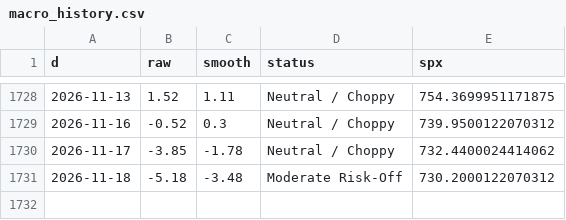
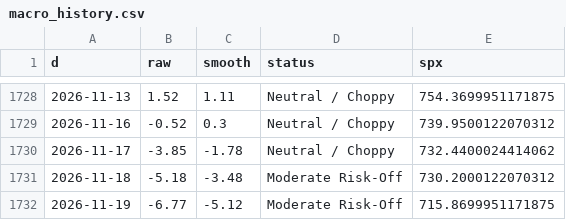
Before and after one commit to ds919/market-board, a CSV file: macro_history.csv, drawn as a sheet; only a part is shown, gaps mark what is left out; the diff names each change by its address in the sheet, - before the commit and + after, or states it on an @@ line.

```diff
--- a/macro_history.csv
+++ b/macro_history.csv
+row 1732: 2026-11-19 | -6.77 | -5.12 | Moderate Risk-Off | 715.8699951171875
```
Also changed, not shown: 1 other file.
